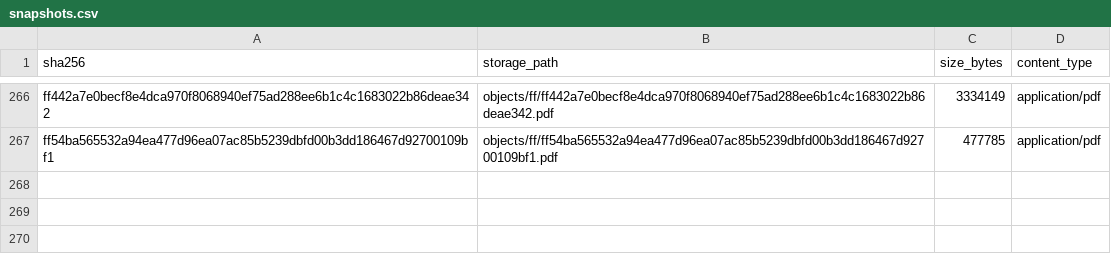
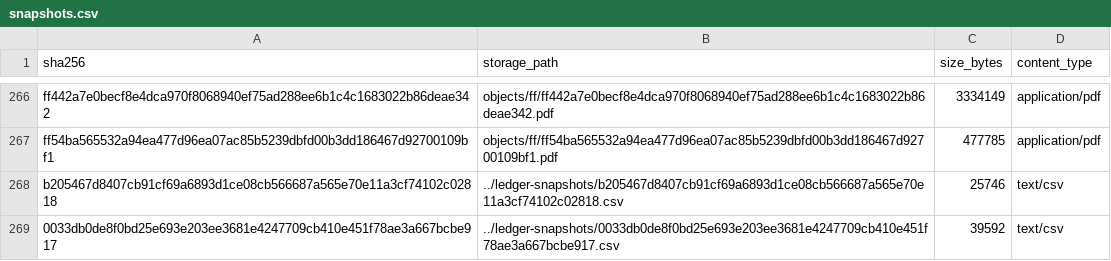
Before and after one commit to MinhHaDuong/climate-finance-het, a CSV file: data/jetp/snapshots.csv, drawn as a sheet; only a part is shown, gaps mark what is left out.

```diff
--- a/data/jetp/snapshots.csv
+++ b/data/jetp/snapshots.csv
@@ -267 +267,3 @@ ff442a7e0becf8e4dca970f8068940ef75ad288ee6b1c4c1683022b86deae342,objects/ff/ff44
 ff54ba565532a94ea477d96ea07ac85b5239dbfd00b3dd186467d92700109bf1,objects/ff/ff54ba565532a94ea477d96ea07ac85b5239dbfd00b3dd186467d92700109bf1.pdf,477785,application/pdf
+b205467d8407cb91cf69a6893d1ce08cb566687a565e70e11a3cf74102c02818,../ledger-snapshots/b205467d8407cb91cf69a6893d1ce08cb566687a565e70e11a3cf74102c02818.csv,25746,text/csv
+0033db0de8f0bd25e693e203ee3681e4247709cb410e451f78ae3a667bcbe917,../ledger-snapshots/0033db0de8f0bd25e693e203ee3681e4247709cb410e451f78ae3a667bcbe917.csv,39592,text/csv
```
Also changed, not shown: data/jetp/documents.csv, data/jetp/line-field-specs.csv, 34 other files.
